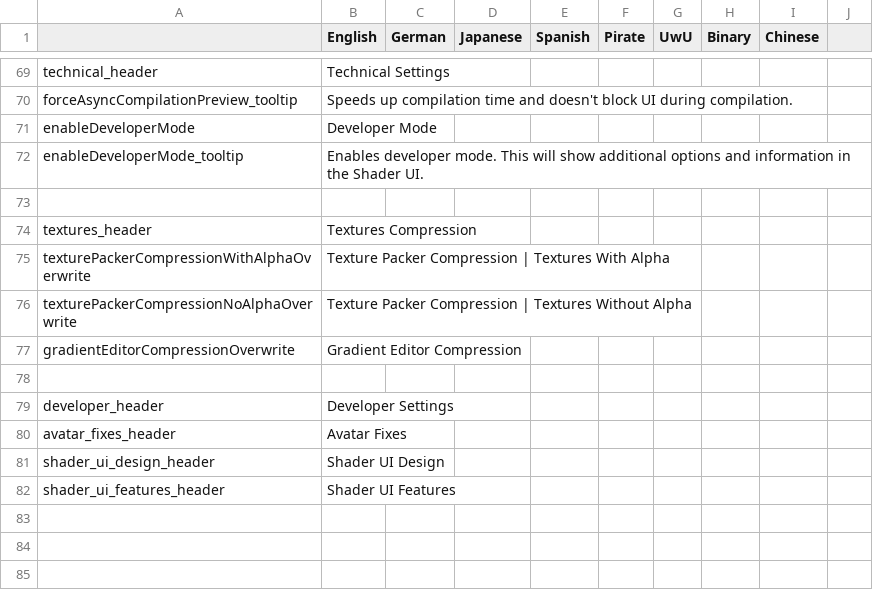
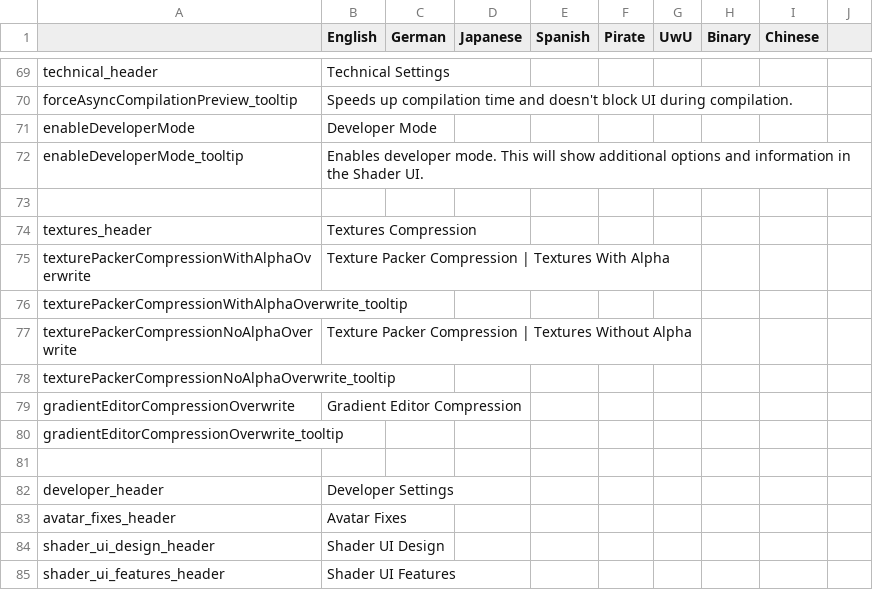
Before and after one commit to Thryrallo/ThryEditor, a CSV file: thry_editor_locale.csv, drawn as a sheet; only a part is shown, gaps mark what is left out.

```diff
--- a/thry_editor_locale.csv
+++ b/thry_editor_locale.csv
@@ -75,4 +75,7 @@ textures_header,Textures Compression,,,,,,,,
 texturePackerCompressionWithAlphaOverwrite,Texture Packer Compression | Textures With Alpha,,,,,,,,
+texturePackerCompressionWithAlphaOverwrite_tooltip,,,,,,,,
 texturePackerCompressionNoAlphaOverwrite,Texture Packer Compression | Textures Without Alpha,,,,,,,,
+texturePackerCompressionNoAlphaOverwrite_tooltip,,,,,,,,
 gradientEditorCompressionOverwrite,Gradient Editor Compression,,,,,,,,
+gradientEditorCompressionOverwrite_tooltip,,,,,,,,
 ,,,,,,,,,
```
Also changed, not shown: 2 other files.
